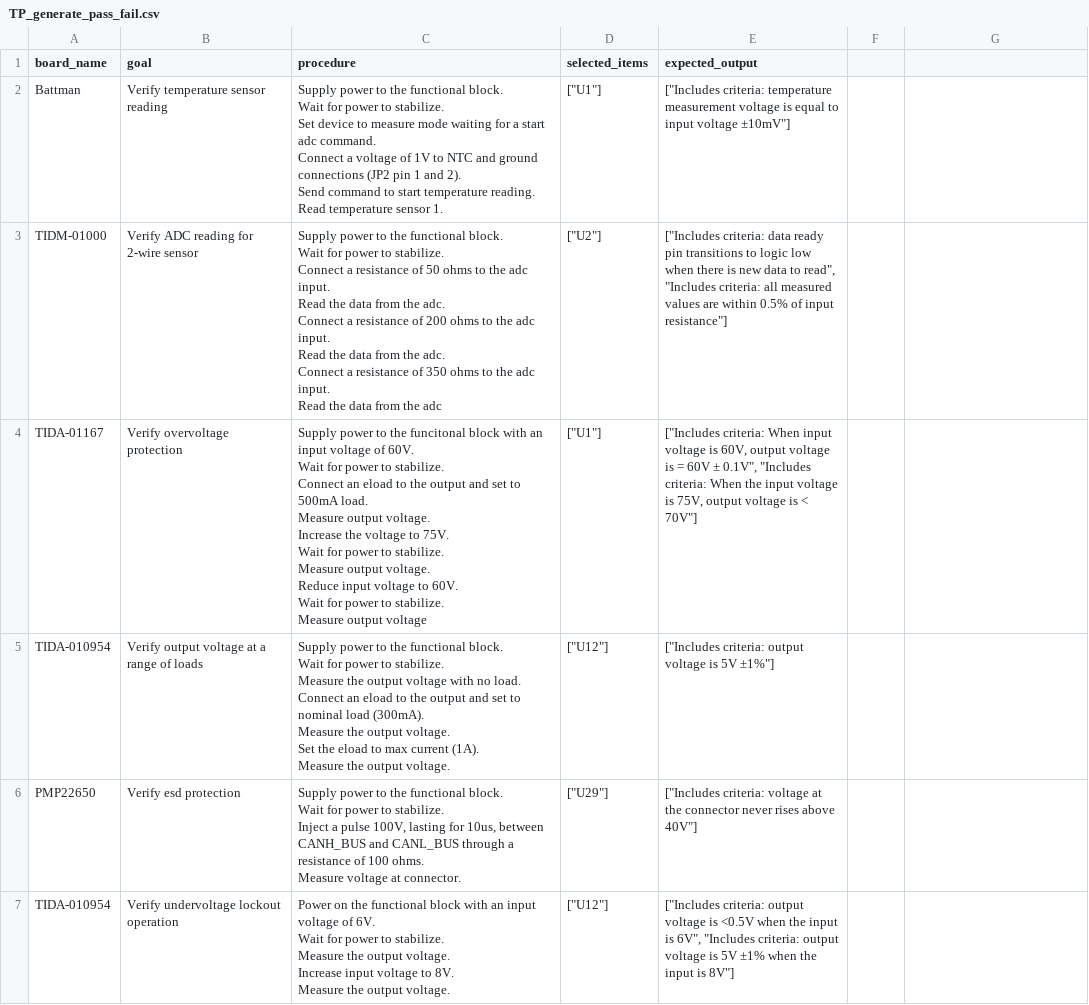
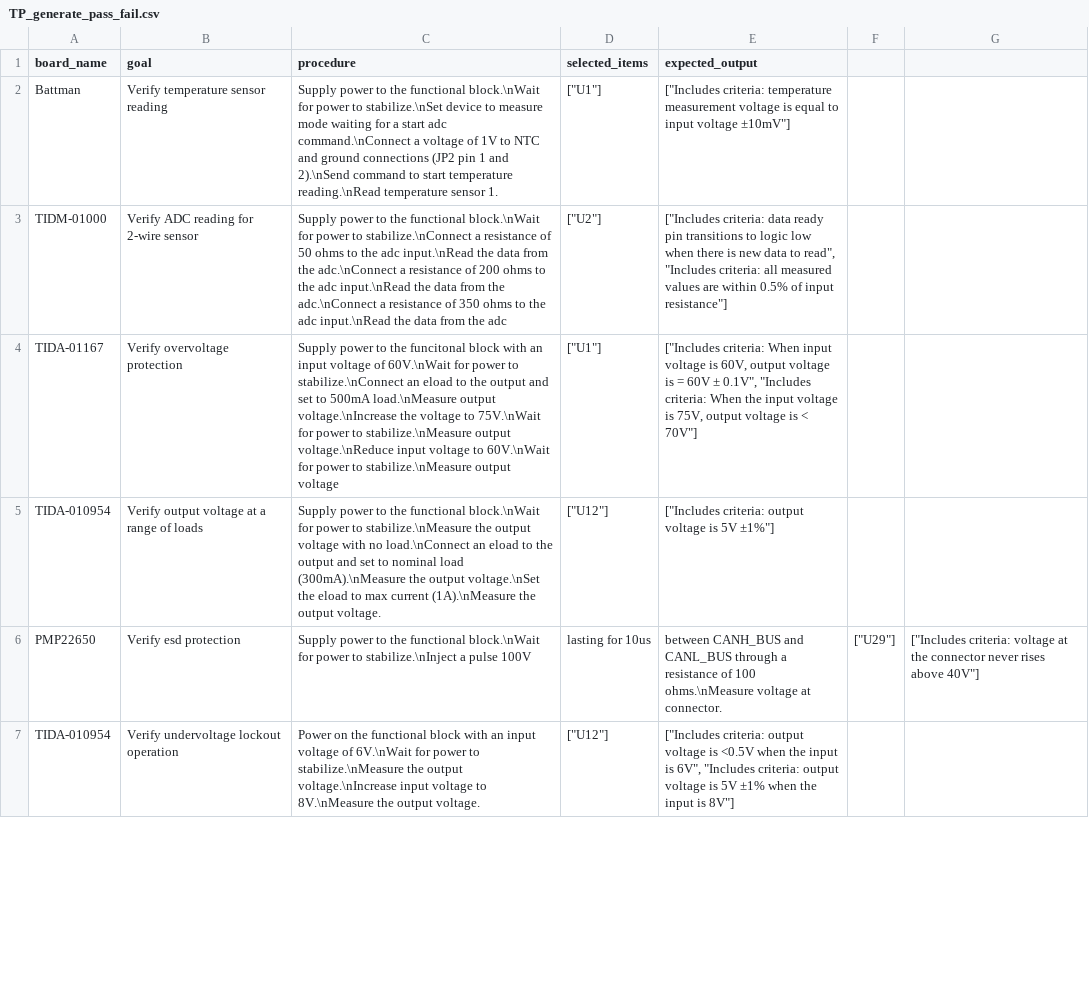
Before and after one commit to arena-tools/arena-eval-datasets, a CSV file: datasets/test_planning/TP_generate_pass_fail.csv, drawn as a sheet; only a part is shown; the diff covers the shown part only.

```diff
--- a/datasets/test_planning/TP_generate_pass_fail.csv
+++ b/datasets/test_planning/TP_generate_pass_fail.csv
@@ -1,41 +1,7 @@
 board_name,goal,procedure,selected_items,expected_output
-Battman,Verify temperature sensor reading,"Supply power to the functional block.
-Wait for power to stabilize.
-Set device to measure mode waiting for a start adc command.
-Connect a voltage of 1V to NTC and ground connections (JP2 pin 1 and 2).
-Send command to start temperature reading.
-Read temperature sensor 1.","[""U1""]","[""Includes criteria: temperature measurement voltage is equal to input voltage ±10mV""]"
-TIDM-01000,Verify ADC reading for 2-wire sensor,"Supply power to the functional block.
-Wait for power to stabilize.
-Connect a resistance of 50 ohms to the adc input.
-Read the data from the adc.
-Connect a resistance of 200 ohms to the adc input.
-Read the data from the adc.
-Connect a resistance of 350 ohms to the adc input.
-Read the data from the adc","[""U2""]","[""Includes criteria: data ready pin transitions to logic low when there is new data to read"", ""Includes criteria: all measured values are within 0.5% of input resistance""]"
-TIDA-01167,Verify overvoltage protection,"Supply power to the funcitonal block with an input voltage of 60V.
-Wait for power to stabilize.
-Connect an eload to the output and set to 500mA load.
-Measure output voltage.
-Increase the voltage to 75V.
-Wait for power to stabilize.
-Measure output voltage.
-Reduce input voltage to 60V.
-Wait for power to stabilize.
-Measure output voltage","[""U1""]","[""Includes criteria: When input voltage is 60V, output voltage is = 60V ± 0.1V"", ""Includes criteria: When the input voltage is 75V, output voltage is < 70V""]"
-TIDA-010954,Verify output voltage at a range of loads,"Supply power to the functional block.
-Wait for power to stabilize.
-Measure the output voltage with no load.
-Connect an eload to the output and set to nominal load (300mA).
-Measure the output voltage.
-Set the eload to max current (1A).
-Measure the output voltage.","[""U12""]","[""Includes criteria: output voltage is 5V ±1%""]"
-PMP22650,Verify esd protection,"Supply power to the functional block.
-Wait for power to stabilize.
-Inject a pulse 100V, lasting for 10us, between CANH_BUS and CANL_BUS through a resistance of 100 ohms.
-Measure voltage at connector.","[""U29""]","[""Includes criteria: voltage at the connector never rises above 40V""]"
-TIDA-010954,Verify undervoltage lockout operation,"Power on the functional block with an input voltage of 6V.
-Wait for power to stabilize.
-Measure the output voltage.
-Increase input voltage to 8V.
-Measure the output voltage.","[""U12""]","[""Includes criteria: output voltage is <0.5V when the input is 6V"", ""Includes criteria: output voltage is 5V ±1% when the input is 8V""]"
+Battman,Verify temperature sensor reading,Supply power to the functional block.\nWait for power to stabilize.\nSet device to measure mode waiting for a start adc command.\nConnect a voltage of 1V to NTC and ground connections (JP2 pin 1 and 2).\nSend command to start temperature reading.\nRead temperature sensor 1.,"[""U1""]","[""Includes criteria: temperature measurement voltage is equal to input voltage ±10mV""]"
+TIDM-01000,Verify ADC reading for 2-wire sensor,Supply power to the functional block.\nWait for power to stabilize.\nConnect a resistance of 50 ohms to the adc input.\nRead the data from the adc.\nConnect a resistance of 200 ohms to the adc input.\nRead the data from the adc.\nConnect a resistance of 350 ohms to the adc input.\nRead the data from the adc,"[""U2""]","[""Includes criteria: data ready pin transitions to logic low when there is new data to read"", ""Includes criteria: all measured values are within 0.5% of input resistance""]"
+TIDA-01167,Verify overvoltage protection,Supply power to the funcitonal block with an input voltage of 60V.\nWait for power to stabilize.\nConnect an eload to the output and set to 500mA load.\nMeasure output voltage.\nIncrease the voltage to 75V.\nWait for power to stabilize.\nMeasure output voltage.\nReduce input voltage to 60V.\nWait for power to stabilize.\nMeasure output voltage,"[""U1""]","[""Includes criteria: When input voltage is 60V, output voltage is = 60V ± 0.1V"", ""Includes criteria: When the input voltage is 75V, output voltage is < 70V""]"
+TIDA-010954,Verify output voltage at a range of loads,Supply power to the functional block.\nWait for power to stabilize.\nMeasure the output voltage with no load.\nConnect an eload to the output and set to nominal load (300mA).\nMeasure the output voltage.\nSet the eload to max current (1A).\nMeasure the output voltage.,"[""U12""]","[""Includes criteria: output voltage is 5V ±1%""]"
+PMP22650,Verify esd protection,Supply power to the functional block.\nWait for power to stabilize.\nInject a pulse 100V, lasting for 10us, between CANH_BUS and CANL_BUS through a resistance of 100 ohms.\nMeasure voltage at connector.,"[""U29""]","[""Includes criteria: voltage at the connector never rises above 40V""]"
+TIDA-010954,Verify undervoltage lockout operation,Power on the functional block with an input voltage of 6V.\nWait for power to stabilize.\nMeasure the output voltage.\nIncrease input voltage to 8V.\nMeasure the output voltage.,"[""U12""]","[""Includes criteria: output voltage is <0.5V when the input is 6V"", ""Includes criteria: output voltage is 5V ±1% when the input is 8V""]"
```
Also changed, not shown: 1 added row, 1 removed row and 4 edited cells elsewhere in this file, 1 other file.
